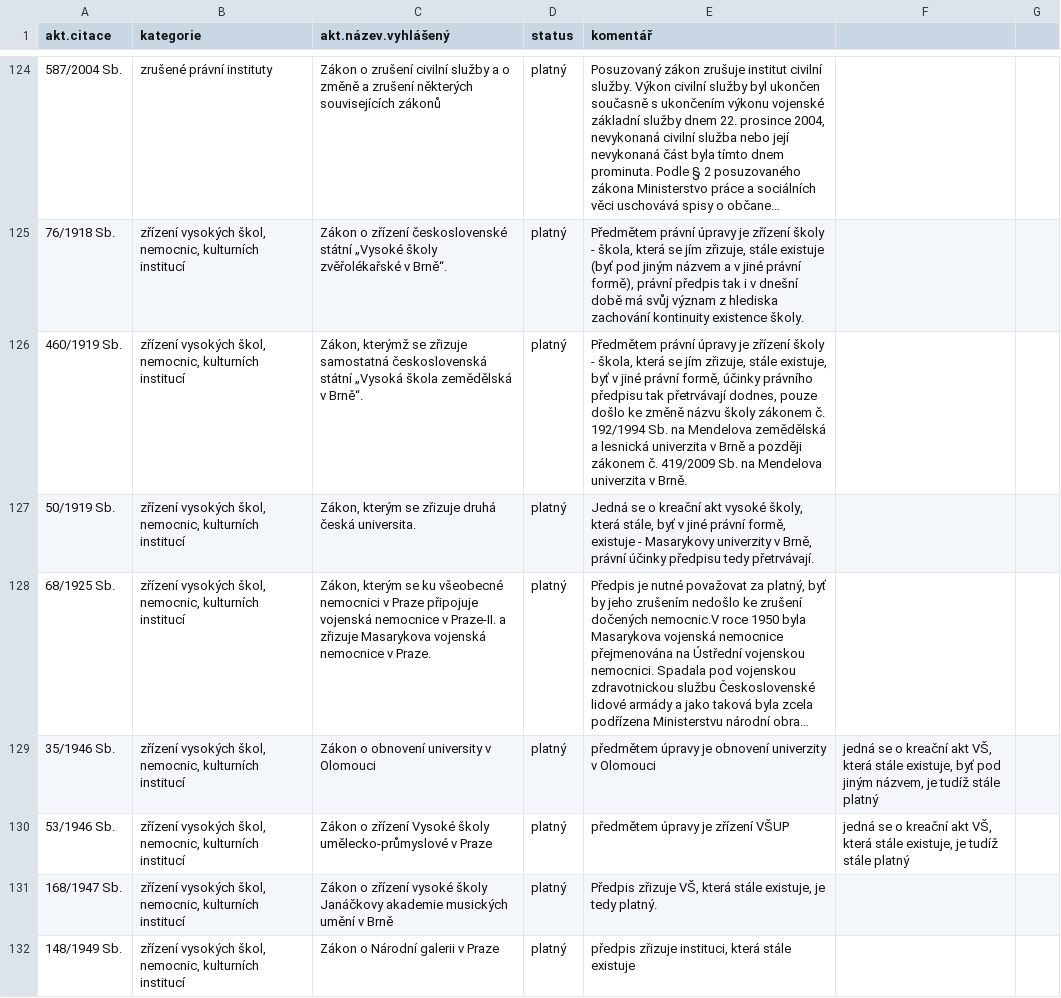
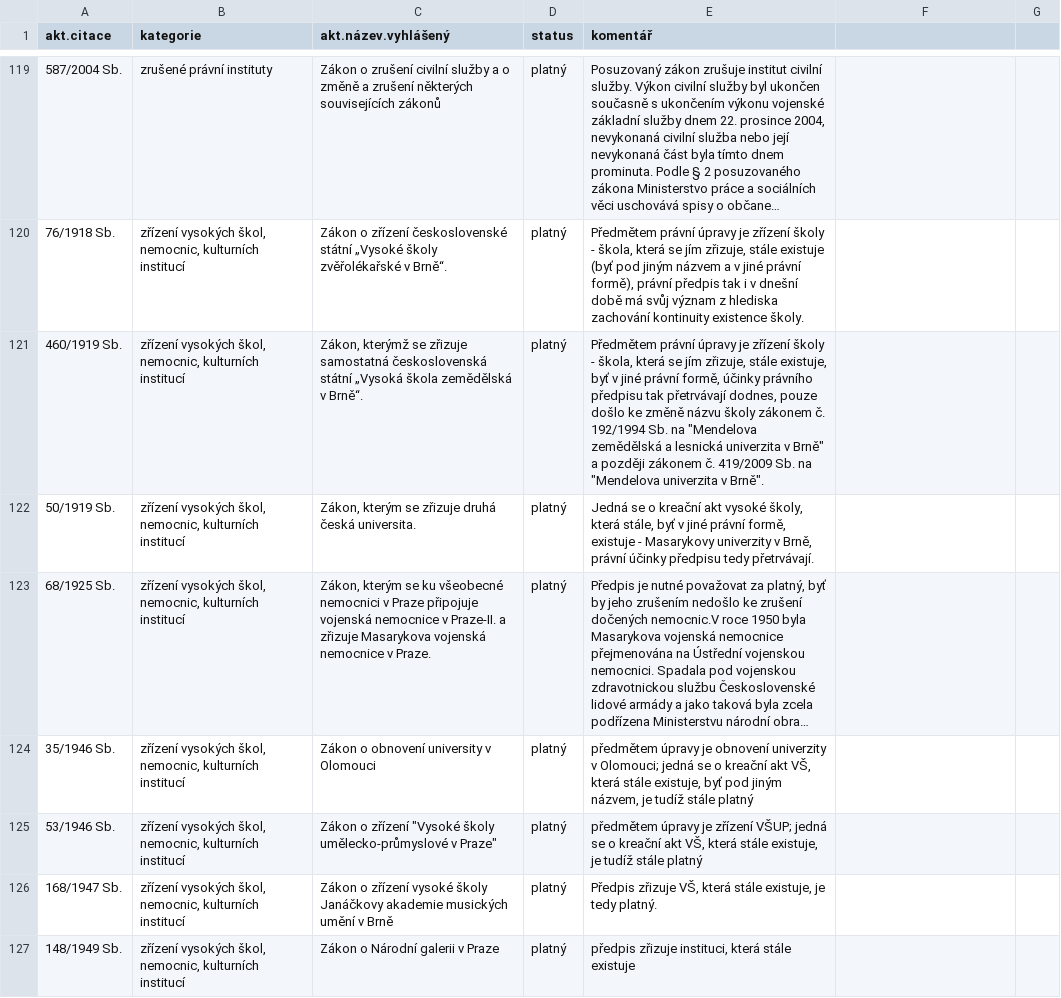
Before and after one commit to arkady-alexandrov/czech-primal-law-references, a CSV file: isolated_nodes.csv, drawn as a sheet; only a part is shown, gaps mark what is left out; long unchanged cells end in …; addresses are those after the commit; the diff covers the shown part only; the diff names each change by its address in the sheet, - before the commit and + after, or states it on an @@ line.

Commit message:
Revert "Fixing CSV formatting"
This reverts commit 71645264cdd6feaaab5585a8fd67eedc48fd404a.

```diff
--- a/isolated_nodes.csv
+++ b/isolated_nodes.csv
-E121 (komentář): …Sb. na Mendelova zemědělská a lesnická univerzita v Brně a později zákonem č. 419/2009 Sb. na Mendelova univerzita v Brně.
+E121 (komentář): …Sb. na "Mendelova zemědělská a lesnická univerzita v Brně" a později zákonem č. 419/2009 Sb. na "Mendelova univerzita v Brně".
-E124 (komentář): …univerzity v Olomouci
+E124 (komentář): …univerzity v Olomouci; jedná se o kreační akt VŠ, která stále existuje, byť pod jiným názvem, je tudíž stále platný
-F124: jedná se o kreační akt VŠ, která stále existuje, byť pod jiným názvem, je tudíž stále platný
+F124: (empty)
-C125 (akt.název.vyhlášený): …o zřízení Vysoké školy umělecko-průmyslové v Praze
+C125 (akt.název.vyhlášený): …o zřízení "Vysoké školy umělecko-průmyslové v Praze"
-E125 (komentář): …je zřízení VŠUP
+E125 (komentář): …je zřízení VŠUP; jedná se o kreační akt VŠ, která stále existuje, je tudíž stále platný
-F125: jedná se o kreační akt VŠ, která stále existuje, je tudíž stále platný
+F125: (empty)
```
Also changed, not shown: 5 removed rows and 30 edited cells elsewhere in this file.
